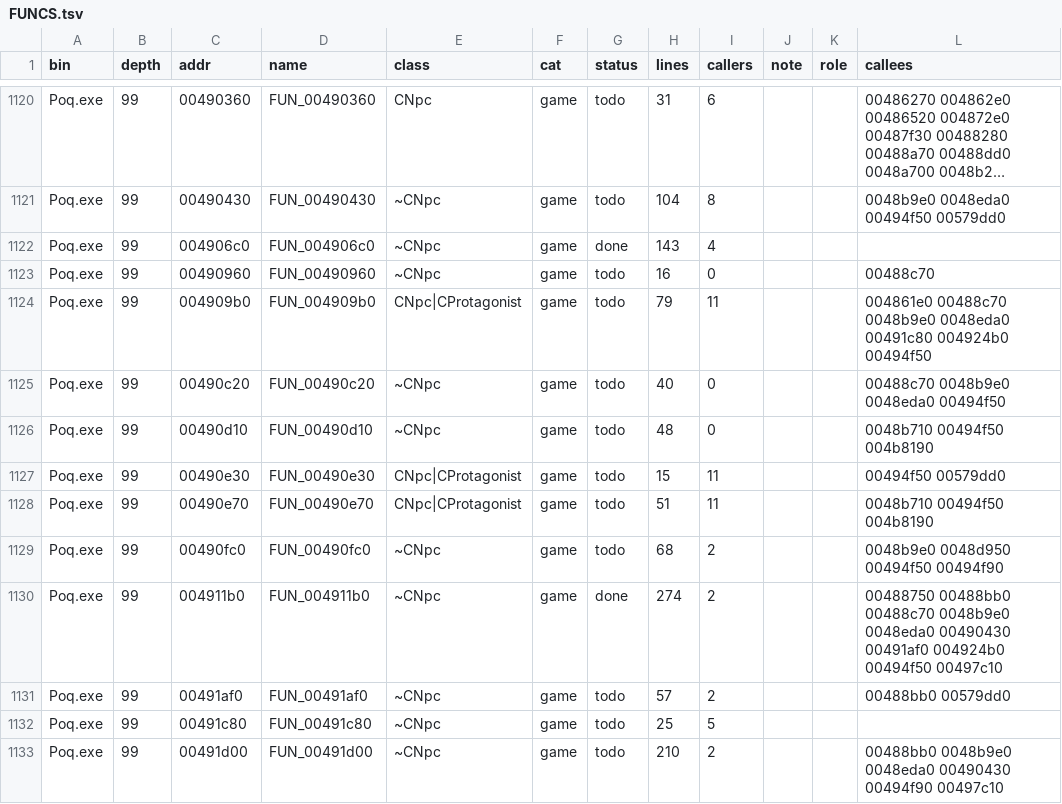
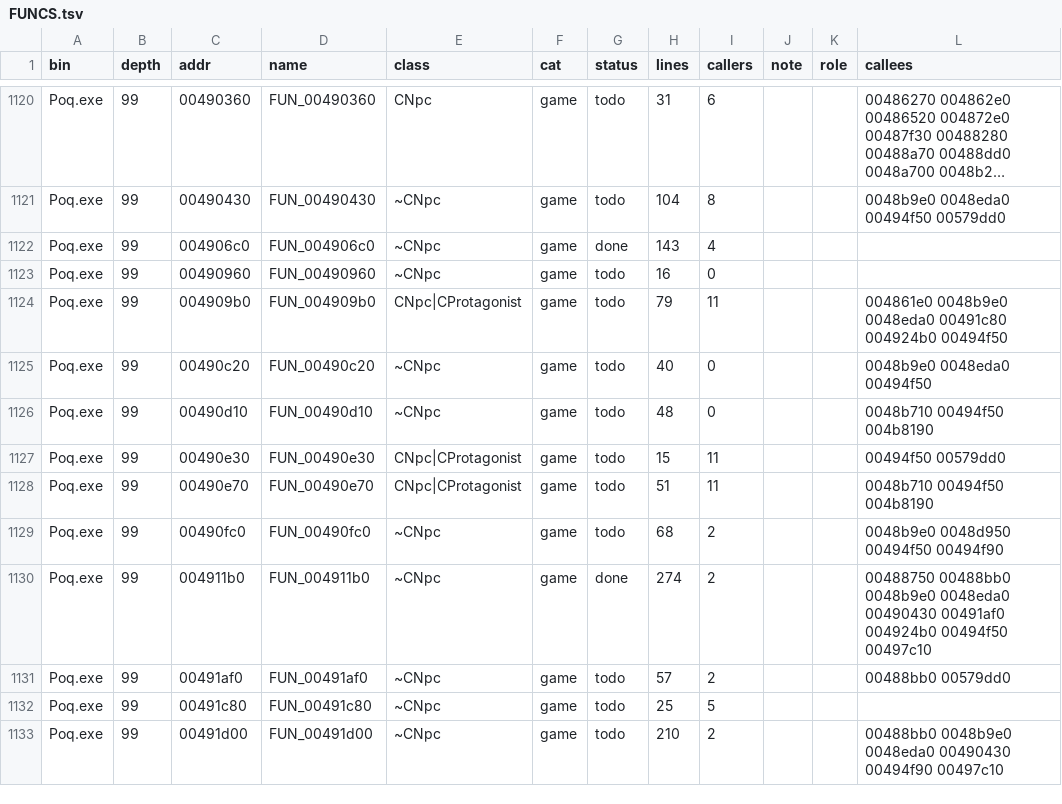
Before and after one commit to chanwunkong/SideTest, a TSV file: QinPort/FUNCS.tsv, drawn as a sheet; only a part is shown, gaps mark what is left out; long unchanged cells end in …; the diff covers the shown part only.

```diff
--- a/QinPort/FUNCS.tsv
+++ b/QinPort/FUNCS.tsv
@@ -1122,5 +1122,5 @@ Poq.exe	99	00490430	FUN_00490430	~CNpc	game	todo	104	8			0048b9e0 0048eda0 00494
 Poq.exe	99	004906c0	FUN_004906c0	~CNpc	game	done	143	4			
-Poq.exe	99	00490960	FUN_00490960	~CNpc	game	todo	16	0			00488c70
-Poq.exe	99	004909b0	FUN_004909b0	CNpc|CProtagonist	game	todo	79	11			004861e0 00488c70 0048b9e0 0048eda0 00491c80 004924b0 00494f50
-Poq.exe	99	00490c20	FUN_00490c20	~CNpc	game	todo	40	0			00488c70 0048b9e0 0048eda0 00494f50
+Poq.exe	99	00490960	FUN_00490960	~CNpc	game	todo	16	0			
+Poq.exe	99	004909b0	FUN_004909b0	CNpc|CProtagonist	game	todo	79	11			004861e0 0048b9e0 0048eda0 00491c80 004924b0 00494f50
+Poq.exe	99	00490c20	FUN_00490c20	~CNpc	game	todo	40	0			0048b9e0 0048eda0 00494f50
 Poq.exe	99	00490d10	FUN_00490d10	~CNpc	game	todo	48	0			0048b710 00494f50 004b8190
@@ -1129,3 +1129,3 @@ Poq.exe	99	00490e70	FUN_00490e70	CNpc|CProtagonist	game	todo	51	11			0048b710 00
 Poq.exe	99	00490fc0	FUN_00490fc0	~CNpc	game	todo	68	2			0048b9e0 0048d950 00494f50 00494f90
-Poq.exe	99	004911b0	FUN_004911b0	~CNpc	game	done	274	2			00488750 00488bb0 00488c70 0048b9e0 0048eda0 00490430 00491af0 004924b0 00494f50 00497c10
+Poq.exe	99	004911b0	FUN_004911b0	~CNpc	game	done	274	2			00488750 00488bb0 0048b9e0 0048eda0 00490430 00491af0 004924b0 00494f50 00497c10
 Poq.exe	99	00491af0	FUN_00491af0	~CNpc	game	todo	57	2			00488bb0 00579dd0
```
Also changed, not shown: 23 edited cells elsewhere in this file, QinPort/tools/fields.tsv, QinPort/tools/roles.tsv, 6 other files.
